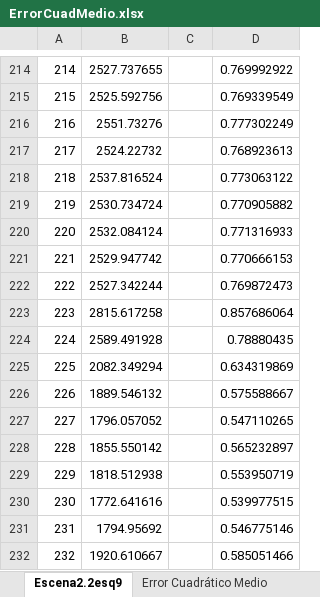
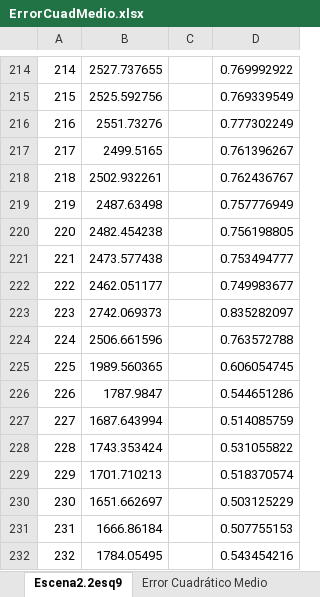
Before and after one commit to mario23285/ProyectoElectrico, an Excel workbook: report/ErrorCuadMedio.xlsx, sheet Escena2.2esq9, drawn as a sheet; only a part is shown, gaps mark what is left out; values as stored, in another font and other column widths than the file's, no borders; charts and pictures not drawn; the diff covers the shown part only; the diff names each change by its address in the sheet, - before the commit and + after, or states it on an @@ line.

```diff
--- a/report/ErrorCuadMedio.xlsx (sheet Escena2.2esq9)
+++ b/report/ErrorCuadMedio.xlsx (sheet Escena2.2esq9)
-B217: 2524.22732
+B217: 2499.5165
-D217: 0.768923613
+D217: 0.761396267
-B218: 2537.816524
+B218: 2502.932261
-D218: 0.773063122
+D218: 0.762436767
-B219: 2530.734724
+B219: 2487.63498
-D219: 0.770905882
+D219: 0.757776949
-B220: 2532.084124
+B220: 2482.454238
-D220: 0.771316933
+D220: 0.756198805
-B221: 2529.947742
+B221: 2473.577438
-D221: 0.770666153
+D221: 0.753494777
-B222: 2527.342244
+B222: 2462.051177
-D222: 0.769872473
+D222: 0.749983677
-B223: 2815.617258
+B223: 2742.069373
-D223: 0.857686064
+D223: 0.835282097
-B224: 2589.491928
+B224: 2506.661596
-D224: 0.78880435
+D224: 0.763572788
-B225: 2082.349294
+B225: 1989.560365
-D225: 0.634319869
+D225: 0.606054745
-B226: 1889.546132
+B226: 1787.9847
-D226: 0.575588667
+D226: 0.544651286
-B227: 1796.057052
+B227: 1687.643994
-D227: 0.547110265
+D227: 0.514085759
-B228: 1855.550142
+B228: 1743.353424
-D228: 0.565232897
+D228: 0.531055822
-B229: 1818.512938
+B229: 1701.710213
-D229: 0.553950719
+D229: 0.518370574
-B230: 1772.641616
+B230: 1651.662697
-D230: 0.539977515
+D230: 0.503125229
-B231: 1794.95692
+B231: 1666.86184
-D231: 0.546775146
+D231: 0.507755153
-B232: 1920.610667
+B232: 1784.05495
-D232: 0.585051466
+D232: 0.543454216
```
Also changed, not shown: 830 edited cells elsewhere in this sheet, charts or pictures, 3 other files.
